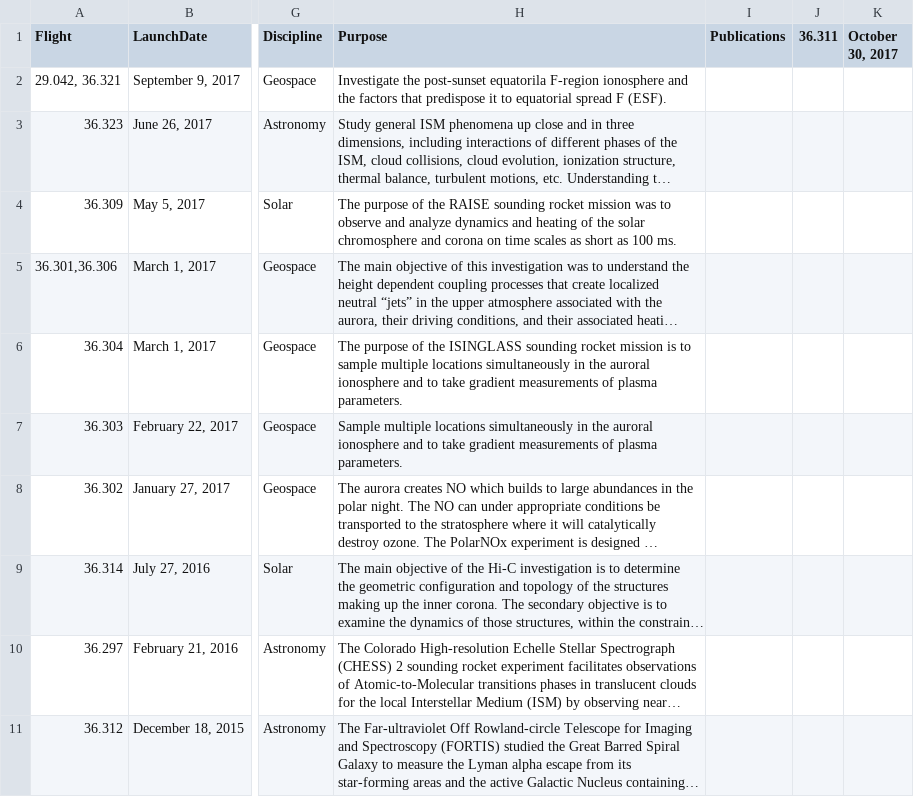
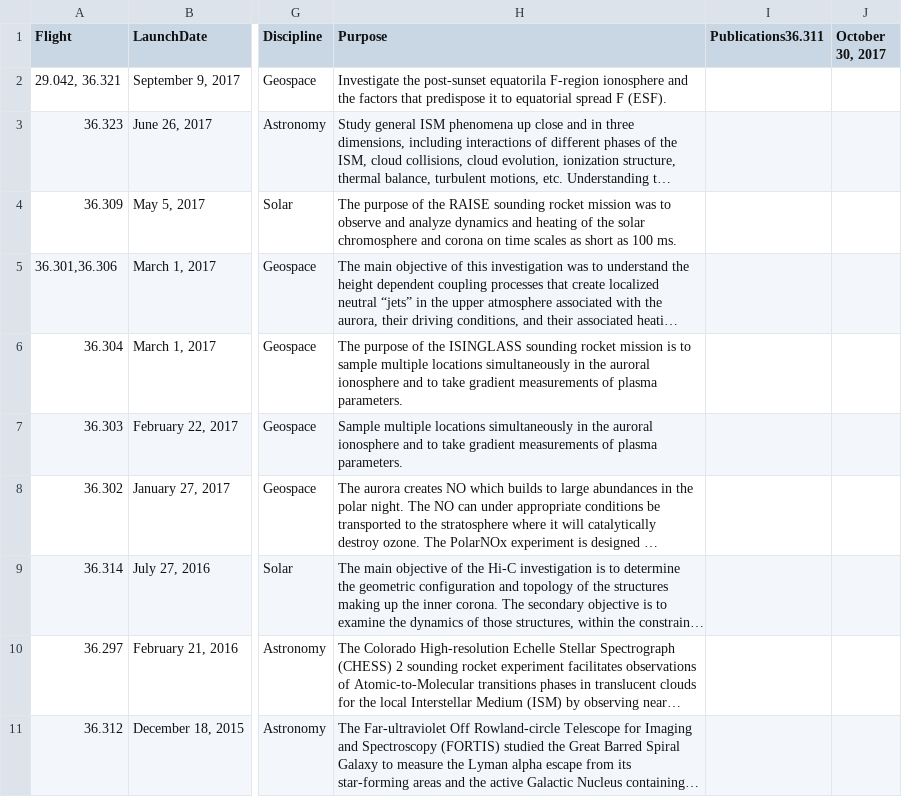
Before and after one commit to smartin41/NASA-rocket-science.github.io, a CSV file: _data/launches_science.csv, drawn as a sheet; only a part is shown, gaps mark what is left out; long unchanged cells end in …; removed rows and columns are numbered as before the commit, all else as after; the diff names each change by its address in the sheet, - before the commit and + after, or states it on an @@ line.

Commit message:
test

```diff
--- a/_data/launches_science.csv
+++ b/_data/launches_science.csv
-column I (Publications), empty
-column J (36.311), empty
+column I (Publications36.311), empty
```
